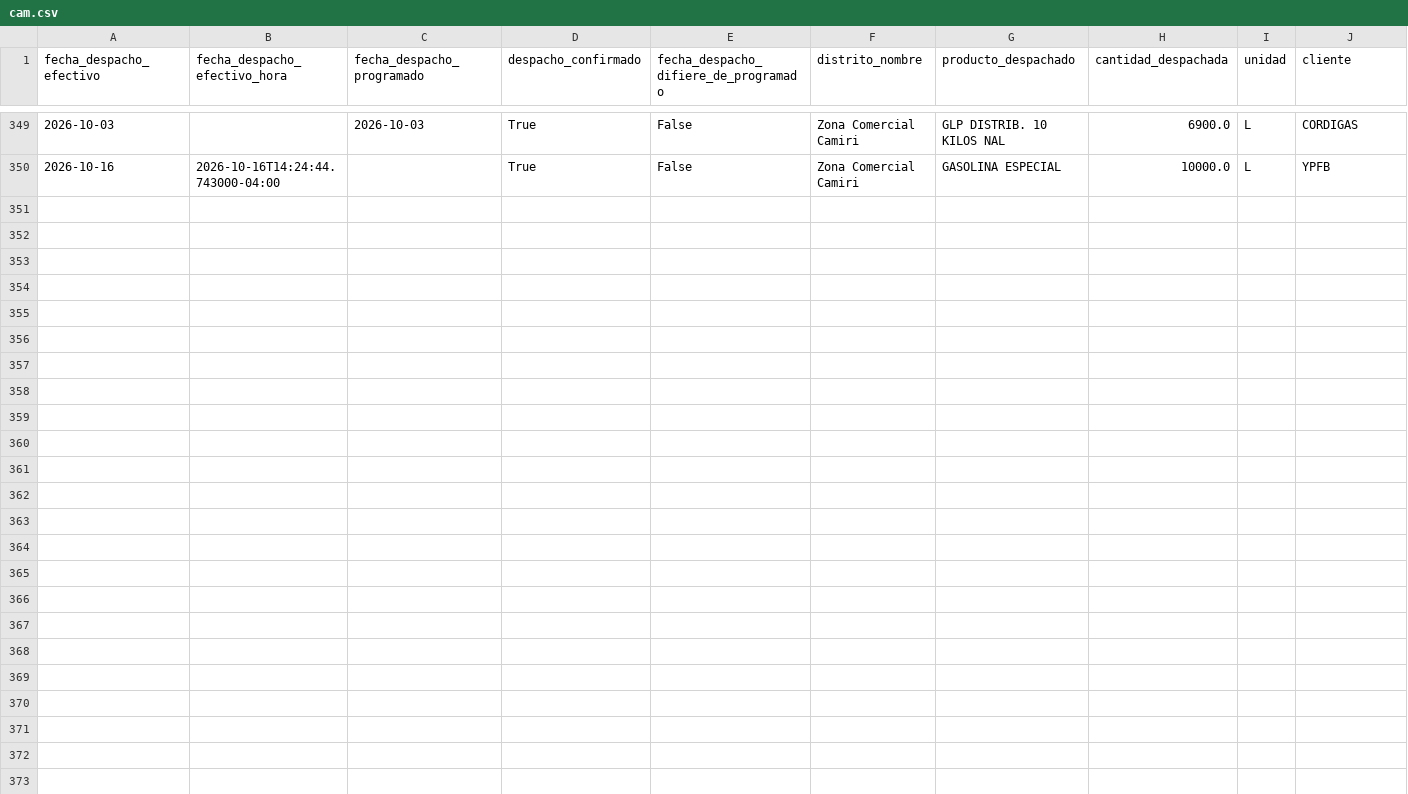
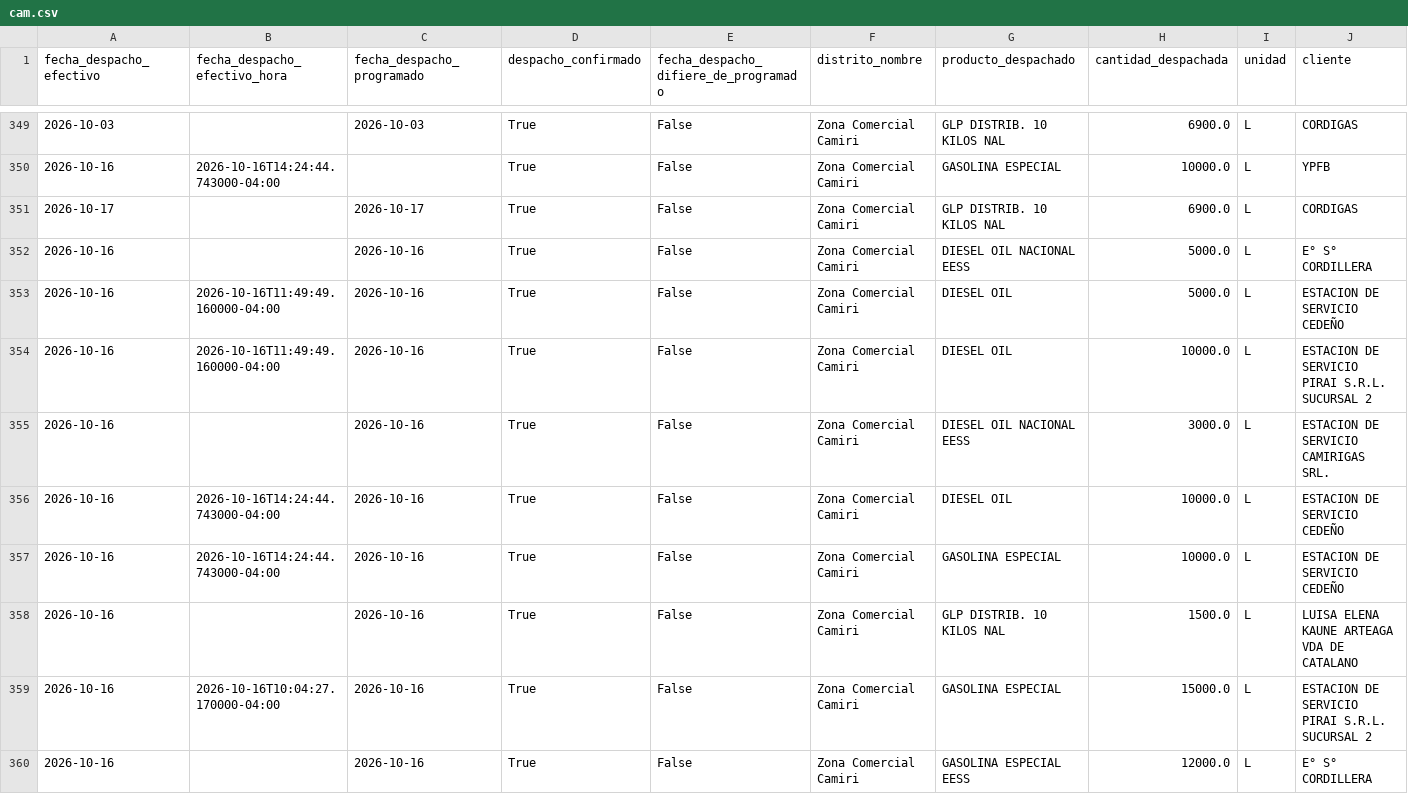
Before and after one commit to mauforonda/data-triage, a CSV file: hidrocarburos/abastecimiento/data/despachos/cam.csv, drawn as a sheet; only a part is shown, gaps mark what is left out; rows hold the shown columns only; the diff names each change by its address in the sheet, - before the commit and + after, or states it on an @@ line.

```diff
--- a/hidrocarburos/abastecimiento/data/despachos/cam.csv
+++ b/hidrocarburos/abastecimiento/data/despachos/cam.csv
+row 351: 2026-10-17 |  | 2026-10-17 | True | False | Zona Comercial Camiri | GLP DISTRIB. 10 KILOS NAL | 6900.0 | L | CORDIGAS
+row 352: 2026-10-16 |  | 2026-10-16 | True | False | Zona Comercial Camiri | DIESEL OIL NACIONAL EESS | 5000.0 | L | E° S° CORDILLERA
+row 353: 2026-10-16 | 2026-10-16T11:49:49.160000-04:00 | 2026-10-16 | True | False | Zona Comercial Camiri | DIESEL OIL | 5000.0 | L | ESTACION DE SERVICIO CEDEÑO
+row 354: 2026-10-16 | 2026-10-16T11:49:49.160000-04:00 | 2026-10-16 | True | False | Zona Comercial Camiri | DIESEL OIL | 10000.0 | L | ESTACION DE SERVICIO PIRAI S.R.L. SUCURSAL 2
+row 355: 2026-10-16 |  | 2026-10-16 | True | False | Zona Comercial Camiri | DIESEL OIL NACIONAL EESS | 3000.0 | L | ESTACION DE SERVICIO CAMIRIGAS SRL.
+row 356: 2026-10-16 | 2026-10-16T14:24:44.743000-04:00 | 2026-10-16 | True | False | Zona Comercial Camiri | DIESEL OIL | 10000.0 | L | ESTACION DE SERVICIO CEDEÑO
+row 357: 2026-10-16 | 2026-10-16T14:24:44.743000-04:00 | 2026-10-16 | True | False | Zona Comercial Camiri | GASOLINA ESPECIAL | 10000.0 | L | ESTACION DE SERVICIO CEDEÑO
+row 358: 2026-10-16 |  | 2026-10-16 | True | False | Zona Comercial Camiri | GLP DISTRIB. 10 KILOS NAL | 1500.0 | L | LUISA ELENA KAUNE ARTEAGA VDA DE CATALANO
+row 359: 2026-10-16 | 2026-10-16T10:04:27.170000-04:00 | 2026-10-16 | True | False | Zona Comercial Camiri | GASOLINA ESPECIAL | 15000.0 | L | ESTACION DE SERVICIO PIRAI S.R.L. SUCURSAL 2
+row 360: 2026-10-16 |  | 2026-10-16 | True | False | Zona Comercial Camiri | GASOLINA ESPECIAL EESS | 12000.0 | L | E° S° CORDILLERA
```
Also changed, not shown: hidrocarburos/abastecimiento/data/despachos/amz.csv, hidrocarburos/abastecimiento/data/despachos/chu.csv, 14 other files.
